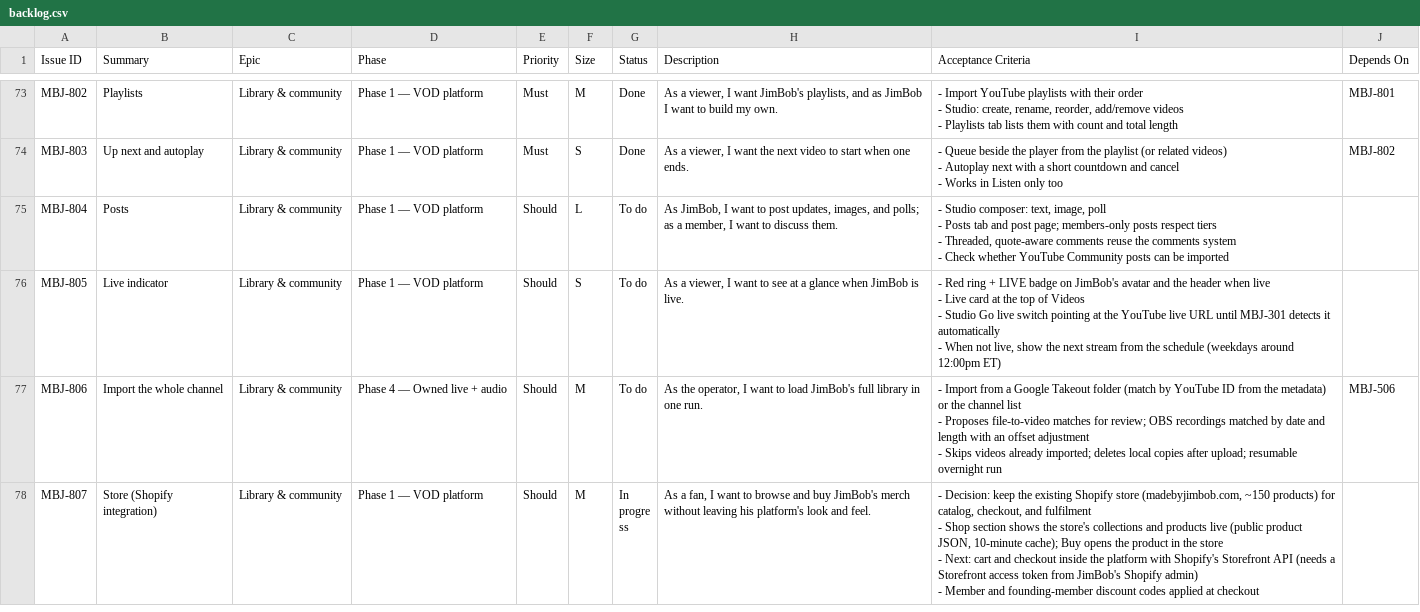
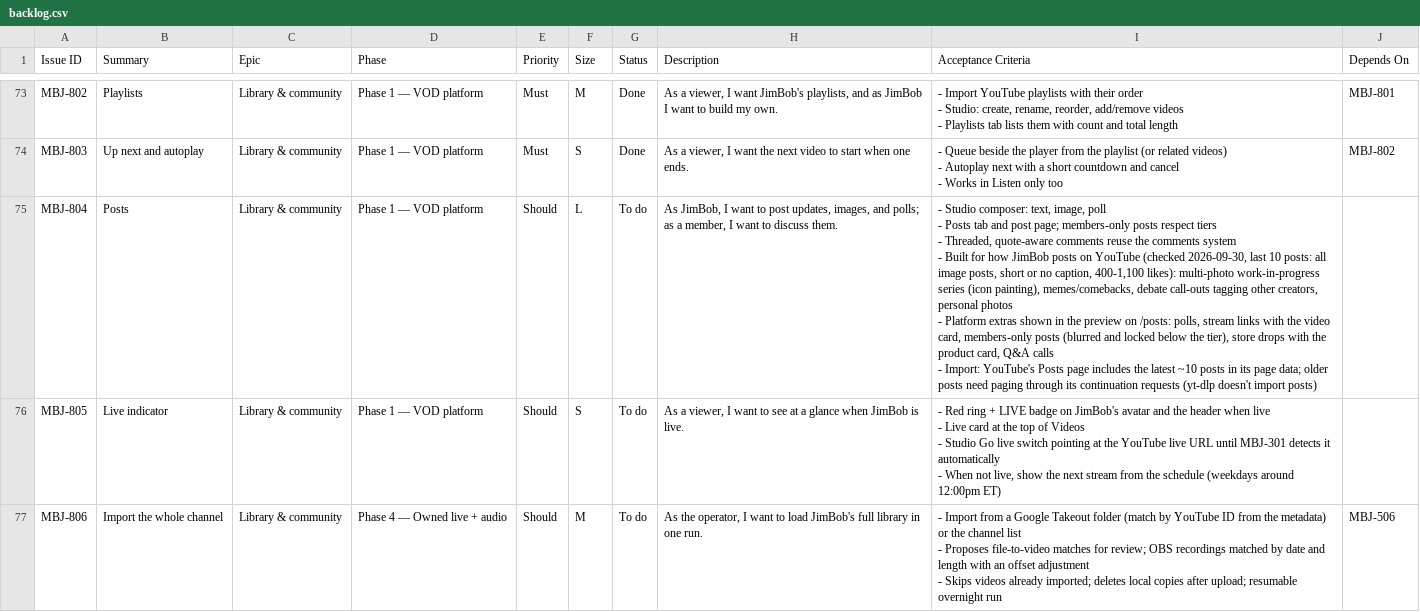
Before and after one commit to rcerv87/madebyjimbob, a CSV file: docs/backlog.csv, drawn as a sheet; only a part is shown, gaps mark what is left out; the shorter side is filled out with more unchanged rows.

```diff
--- a/docs/backlog.csv
+++ b/docs/backlog.csv
@@ -239,6 +239,8 @@ MBJ-803,Up next and autoplay,Library & community,Phase 1 — VOD platform,Must,S
 - Works in Listen only too",MBJ-802
-MBJ-804,Posts,Library & community,Phase 1 — VOD platform,Should,L,To do,"As JimBob, I want to post updates, images, and polls; as a member, I want to discuss them.","- Studio composer: text, image, poll
-- Posts tab and post page; members-only posts respect tiers
-- Threaded, quote-aware comments reuse the comments system
-- Check whether YouTube Community posts can be imported",
+MBJ-804,Posts,Library & community,Phase 1 — VOD platform,Should,L,To do,"As JimBob, I want to post updates, images, and polls; as a member, I want to discuss them.","- Studio composer: text, image, poll
+- Posts tab and post page; members-only posts respect tiers
+- Threaded, quote-aware comments reuse the comments system
+- Built for how JimBob posts on YouTube (checked 2026-09-30, last 10 posts: all image posts, short or no caption, 400-1,100 likes): multi-photo work-in-progress series (icon painting), memes/comebacks, debate call-outs tagging other creators, personal photos
+- Platform extras shown in the preview on /posts: polls, stream links with the video card, members-only posts (blurred and locked below the tier), store drops with the product card, Q&A calls
+- Import: YouTube's Posts page includes the latest ~10 posts in its page data; older posts need paging through its continuation requests (yt-dlp doesn't import posts)",
 MBJ-805,Live indicator,Library & community,Phase 1 — VOD platform,Should,S,To do,"As a viewer, I want to see at a glance when JimBob is live.","- Red ring + LIVE badge on JimBob's avatar and the header when live
```
Also changed, not shown: 11 other files.
